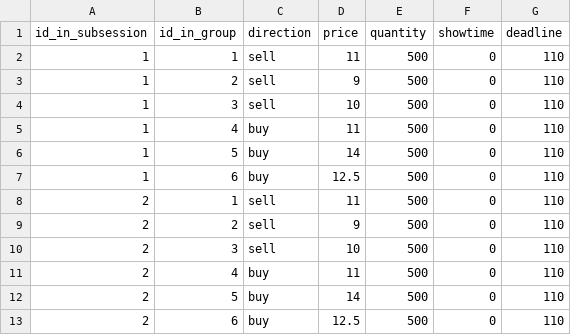
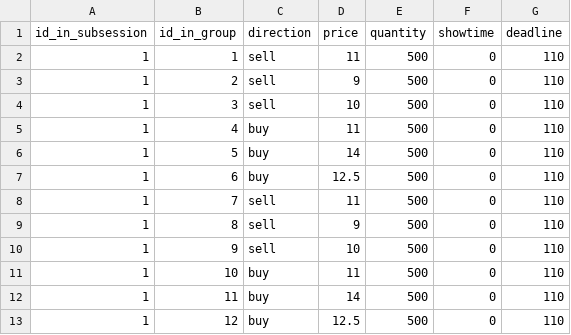
Before and after one commit to Zhangxi-Lam/flow_market_deploy, a CSV file: flow_market/config/10_contracts.csv, drawn as a sheet.

```diff
--- a/flow_market/config/10_contracts.csv
+++ b/flow_market/config/10_contracts.csv
@@ -7,7 +7,7 @@ id_in_subsession,id_in_group,direction,price,quantity,showtime,deadline
 1,6,buy,12.5,500,0,110
-2,1,sell,11,500,0,110
-2,2,sell,9,500,0,110
-2,3,sell,10,500,0,110
-2,4,buy,11,500,0,110
-2,5,buy,14,500,0,110
-2,6,buy,12.5,500,0,110
+1,7,sell,11,500,0,110
+1,8,sell,9,500,0,110
+1,9,sell,10,500,0,110
+1,10,buy,11,500,0,110
+1,11,buy,14,500,0,110
+1,12,buy,12.5,500,0,110
```
Also changed, not shown: flow_market/config/11_contracts.csv, flow_market/config/12_contracts.csv, 14 other files.
